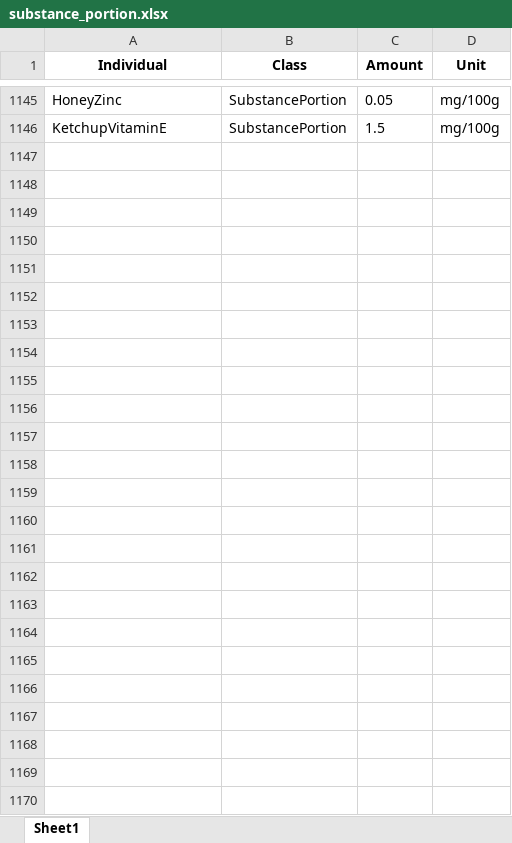
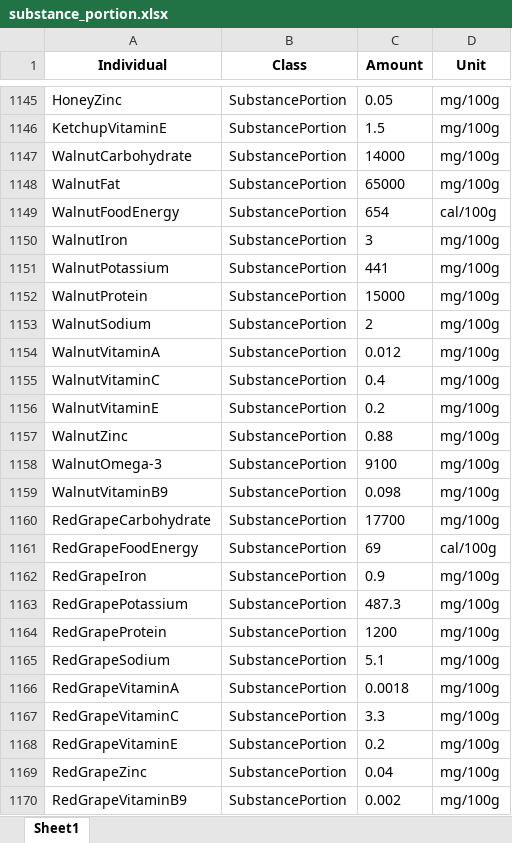
Before and after one commit to Tezigudo/SaladBarOntology, an Excel workbook: data/substance_portion.xlsx, sheet Sheet1, drawn as a sheet; only a part is shown, gaps mark what is left out; values as stored, in another font and other column widths than the file's, no borders; the diff names each change by its address in the sheet, - before the commit and + after, or states it on an @@ line.

```diff
--- a/data/substance_portion.xlsx (sheet Sheet1)
+++ b/data/substance_portion.xlsx (sheet Sheet1)
+row 1147: WalnutCarbohydrate | SubstancePortion | 14000 | mg/100g
+row 1148: WalnutFat | SubstancePortion | 65000 | mg/100g
+row 1149: WalnutFoodEnergy | SubstancePortion | 654 | cal/100g
+row 1150: WalnutIron | SubstancePortion | 3 | mg/100g
+row 1151: WalnutPotassium | SubstancePortion | 441 | mg/100g
+row 1152: WalnutProtein | SubstancePortion | 15000 | mg/100g
+row 1153: WalnutSodium | SubstancePortion | 2 | mg/100g
+row 1154: WalnutVitaminA | SubstancePortion | 0.012 | mg/100g
+row 1155: WalnutVitaminC | SubstancePortion | 0.4 | mg/100g
+row 1156: WalnutVitaminE | SubstancePortion | 0.2 | mg/100g
+row 1157: WalnutZinc | SubstancePortion | 0.88 | mg/100g
+row 1158: WalnutOmega-3 | SubstancePortion | 9100 | mg/100g
+row 1159: WalnutVitaminB9 | SubstancePortion | 0.098 | mg/100g
+row 1160: RedGrapeCarbohydrate | SubstancePortion | 17700 | mg/100g
+row 1161: RedGrapeFoodEnergy | SubstancePortion | 69 | cal/100g
+row 1162: RedGrapeIron | SubstancePortion | 0.9 | mg/100g
+row 1163: RedGrapePotassium | SubstancePortion | 487.3 | mg/100g
+row 1164: RedGrapeProtein | SubstancePortion | 1200 | mg/100g
+row 1165: RedGrapeSodium | SubstancePortion | 5.1 | mg/100g
+row 1166: RedGrapeVitaminA | SubstancePortion | 0.0018 | mg/100g
+row 1167: RedGrapeVitaminC | SubstancePortion | 3.3 | mg/100g
+row 1168: RedGrapeVitaminE | SubstancePortion | 0.2 | mg/100g
+row 1169: RedGrapeZinc | SubstancePortion | 0.04 | mg/100g
+row 1170: RedGrapeVitaminB9 | SubstancePortion | 0.002 | mg/100g
```
Also changed, not shown: data/Salad Instance.xlsx, 6 other files.
